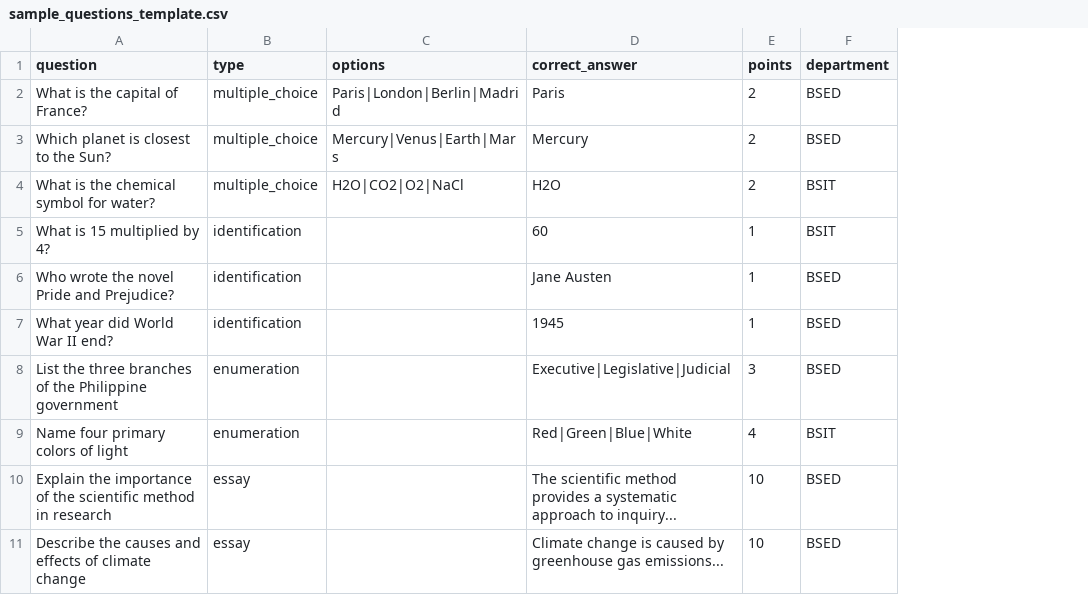
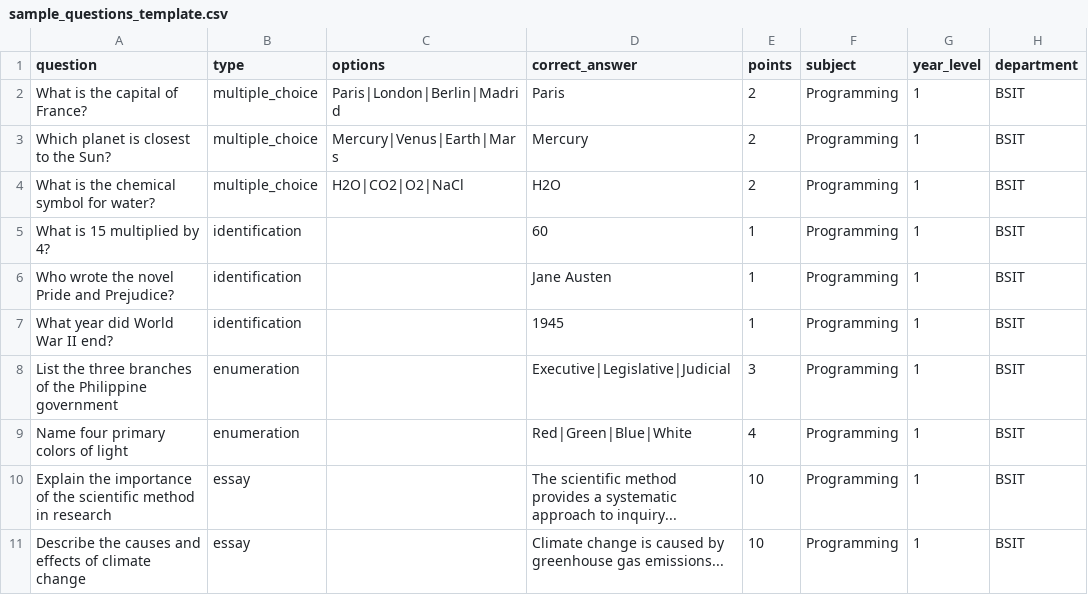
Before and after one commit to Zhaii43/SCSITonlineexam, a CSV file: public/sample_questions_template.csv, drawn as a sheet; addresses are those after the commit; the diff names each change by its address in the sheet, - before the commit and + after, or states it on an @@ line.

```diff
--- a/public/sample_questions_template.csv
+++ b/public/sample_questions_template.csv
+column F (subject), rows 2-11: all Programming
+column G (year_level), rows 2-11: all 1
-H2:H3 (department): BSED
+H2:H3 (department): BSIT
-H6:H8 (department): BSED
+H6:H8 (department): BSIT
-H10:H11 (department): BSED
+H10:H11 (department): BSIT
```
Also changed, not shown: 7 other files.
